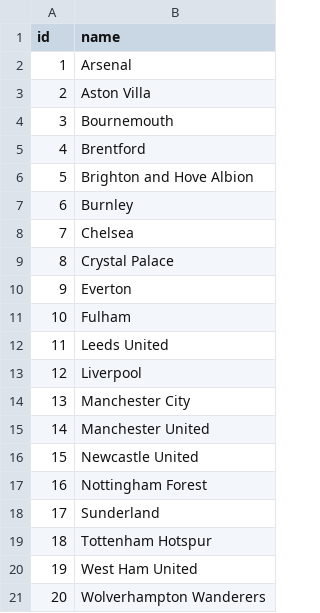
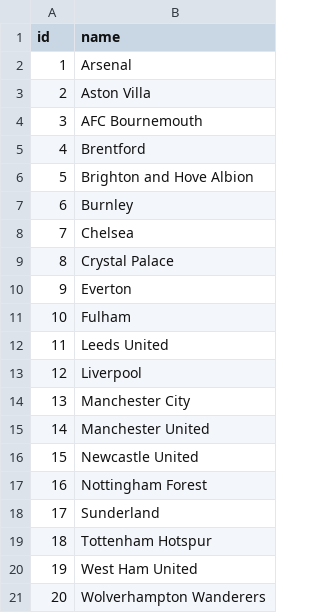
Before and after one commit to ponceae/soccer-prediction-app, a CSV file: data/teams.csv, drawn as a sheet.

Commit message:
Enhanced table page. Fixed backpage issues.

```diff
--- a/data/teams.csv
+++ b/data/teams.csv
@@ -3,3 +3,3 @@ id,name
 2,Aston Villa
-3,Bournemouth
+3,AFC Bournemouth
 4,Brentford
```
Also changed, not shown: 27 other files.
